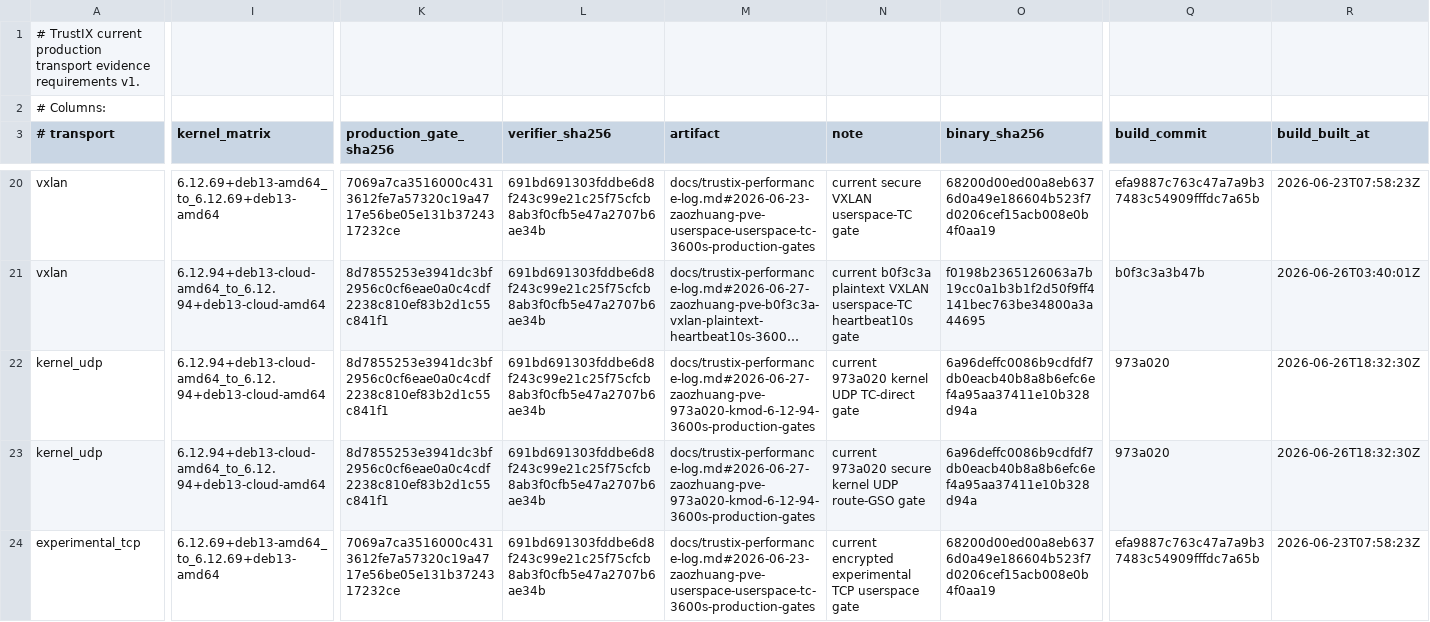
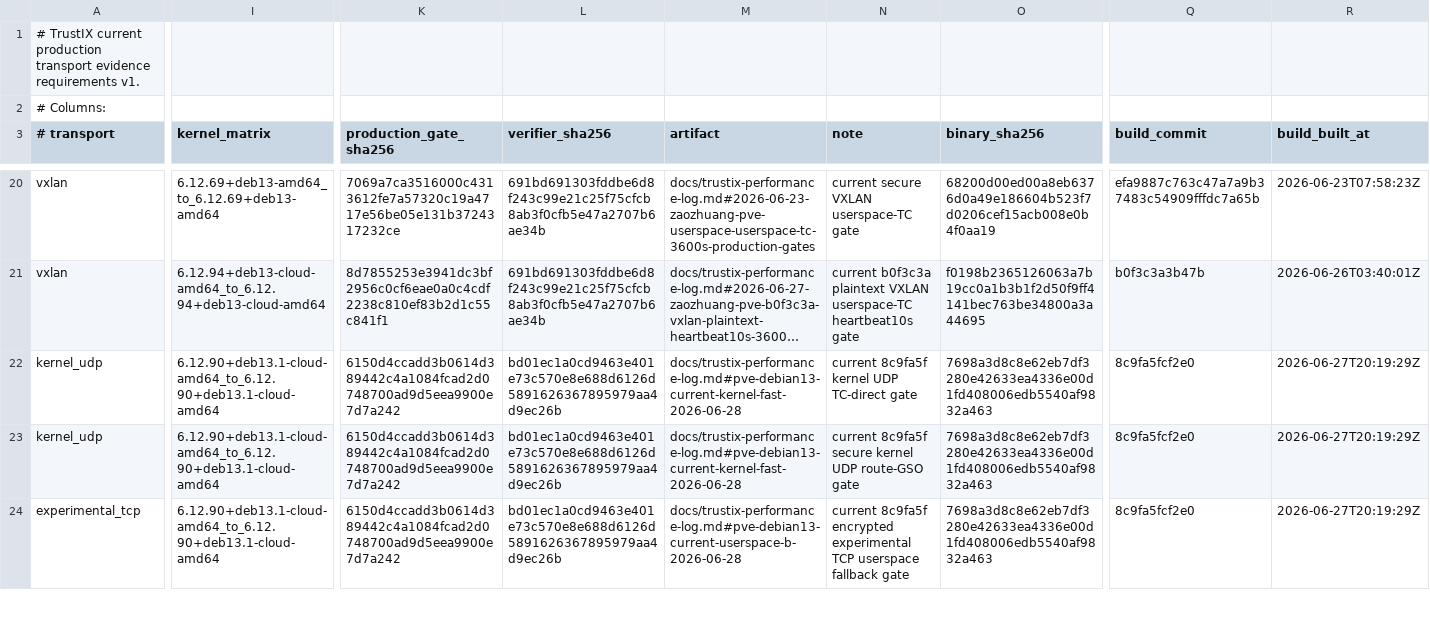
Before and after one commit to Unicode01/TrustIX, a TSV file: scripts/production-transport-current-evidence.tsv, drawn as a sheet; only a part is shown, gaps mark what is left out; long unchanged cells end in …; the diff covers the shown part only; the diff names each change by its address in the sheet, - before the commit and + after, or states it on an @@ line.

```diff
--- a/scripts/production-transport-current-evidence.tsv
+++ b/scripts/production-transport-current-evidence.tsv
-I22:I23 (kernel_matrix): 6.12.94+deb13-cloud-amd64_to_6.12.94+deb13-cloud-amd64
+I22:I23 (kernel_matrix): 6.12.90+deb13.1-cloud-amd64_to_6.12.90+deb13.1-cloud-amd64
-K22:K23 (production_gate_sha256): 8d7855253e3941dc3bf2956c0cf6eae0a0c4cdf2238c810ef83b2d1c55c841f1
+K22:K23 (production_gate_sha256): 6150d4ccadd3b0614d389442c4a1084fcad2d0748700ad9d5eea9900e7d7a242
-L22:L24 (verifier_sha256): 691bd691303fddbe6d8f243c99e21c25f75cfcb8ab3f0cfb5e47a2707b6ae34b
+L22:L24 (verifier_sha256): bd01ec1a0cd9463e401e73c570e8e688d6126d5891626367895979aa4d9ec26b
-M22:M23 (artifact): docs/trustix-performance-log.md#2026-06-27-zaozhuang-pve-973a020-kmod-6-12-94-3600s-production-gates
+M22:M23 (artifact): docs/trustix-performance-log.md#pve-debian13-current-kernel-fast-2026-06-28
-N22 (note): current 973a020 kernel UDP TC-direct gate
+N22 (note): current 8c9fa5f kernel UDP TC-direct gate
-O22:O23 (binary_sha256): 6a96deffc0086b9cdfdf7db0eacb40b8a8b6efc6ef4a95aa37411e10b328d94a
+O22:O23 (binary_sha256): 7698a3d8c8e62eb7df3280e42633ea4336e00d1fd408006edb5540af9832a463
-Q22:Q23 (build_commit): 973a020
+Q22:Q23 (build_commit): 8c9fa5fcf2e0
-R22:R23 (build_built_at): 2026-06-26T18:32:30Z
+R22:R23 (build_built_at): 2026-06-27T20:19:29Z
-N23 (note): current 973a020 secure kernel…
+N23 (note): current 8c9fa5f secure kernel…
-I24 (kernel_matrix): 6.12.69+deb13-amd64_to_6.12.69+deb13-amd64
+I24 (kernel_matrix): 6.12.90+deb13.1-cloud-amd64_to_6.12.90+deb13.1-cloud-amd64
-K24 (production_gate_sha256): 7069a7ca3516000c4313612fe7a57320c19a4717e56be05e131b3724317232ce
+K24 (production_gate_sha256): 6150d4ccadd3b0614d389442c4a1084fcad2d0748700ad9d5eea9900e7d7a242
-M24 (artifact): docs/trustix-performance-log.md#2026-06-23-zaozhuang-pve-userspace-userspace-tc-3600s-production-gates
+M24 (artifact): docs/trustix-performance-log.md#pve-debian13-current-userspace-b-2026-06-28
-N24 (note): current encrypted experimental TCP userspace gate
+N24 (note): current 8c9fa5f encrypted experimental TCP userspace fallback gate
-O24 (binary_sha256): 68200d00ed00a8eb6376d0a49e186604b523f7d0206cef15acb008e0b4f0aa19
+O24 (binary_sha256): 7698a3d8c8e62eb7df3280e42633ea4336e00d1fd408006edb5540af9832a463
-Q24 (build_commit): efa9887c763c47a7a9b37483c54909fffdc7a65b
+Q24 (build_commit): 8c9fa5fcf2e0
-R24 (build_built_at): 2026-06-23T07:58:23Z
+R24 (build_built_at): 2026-06-27T20:19:29Z
```
Also changed, not shown: 20 edited cells elsewhere in this file, scripts/production-transport-defaults.tsv, scripts/production-transport-evidence.tsv, 3 other files.
